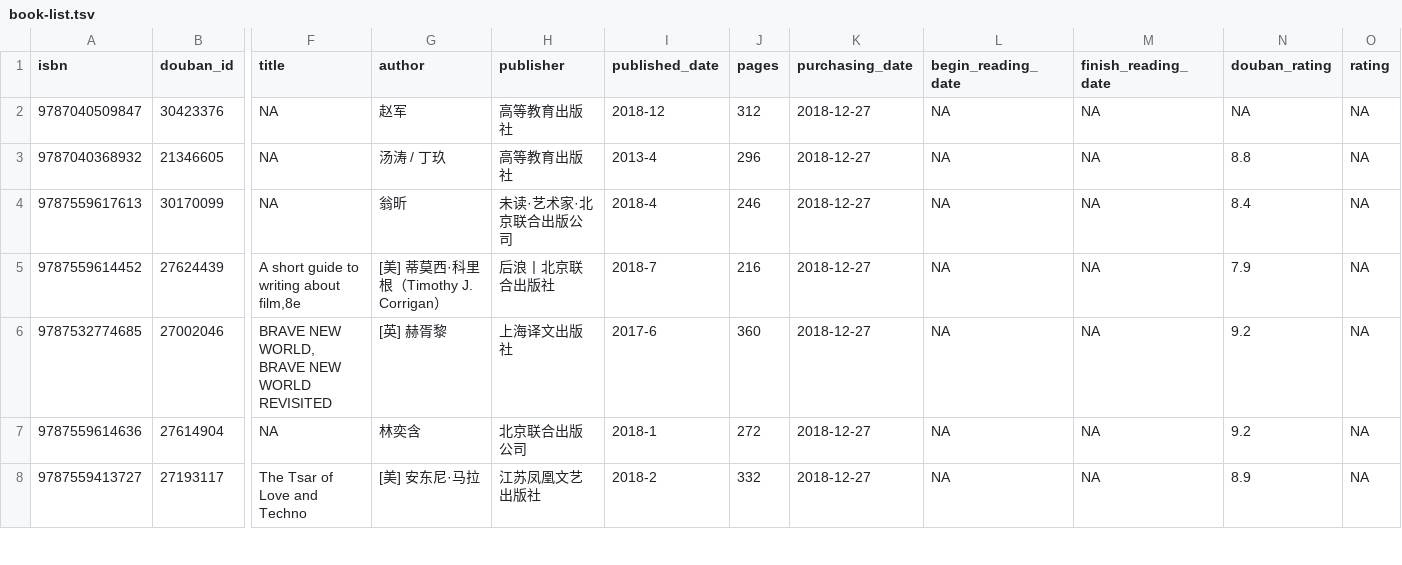
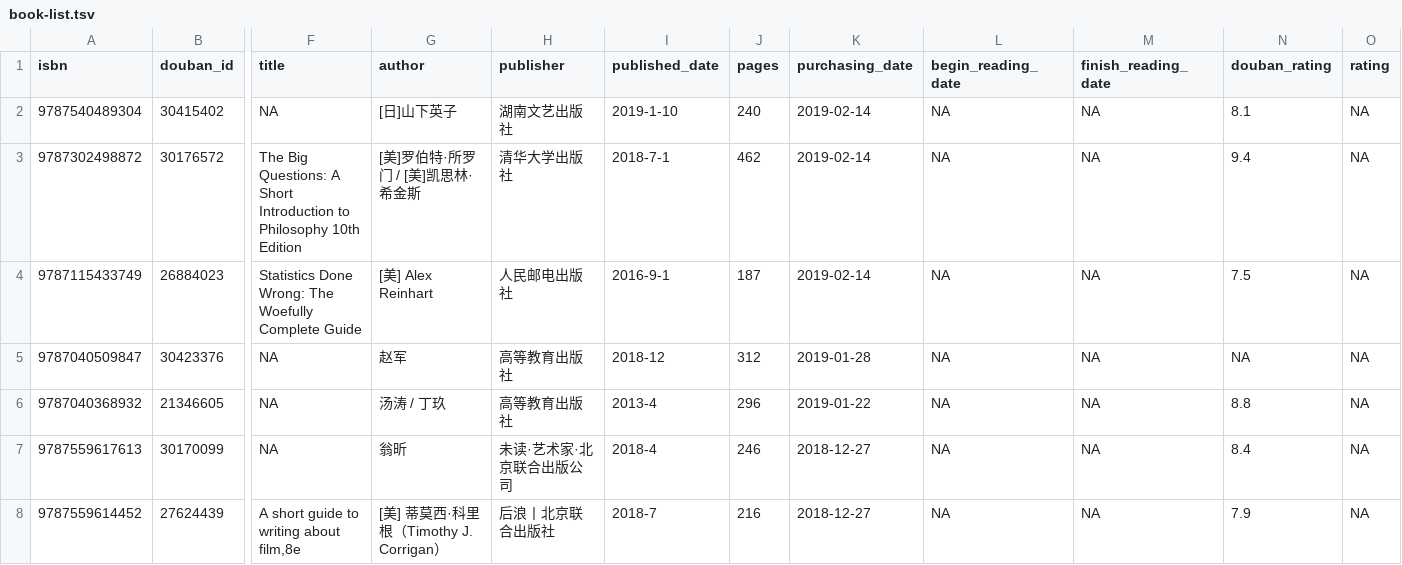
Before and after one commit to Snownight22/leovan.me, a TSV file: data/cn/book-list.tsv, drawn as a sheet; only a part is shown, gaps mark what is left out; the shorter side is filled out with more unchanged rows; addresses are those after the commit; rows hold the shown columns only; the diff names each change by its address in the sheet, - before the commit and + after, or states it on an @@ line.

```diff
--- a/data/cn/book-list.tsv
+++ b/data/cn/book-list.tsv
+row 2: 9787540489304 | 30415402 | NA | [日]山下英子 | 湖南文艺出版社 | 2019-1-10 | 240 | 2019-02-14 | NA | NA | 8.1 | NA
+row 3: 9787302498872 | 30176572 | The Big Questions: A Short Introduction to Philosophy 10th Edition | [美]罗伯特·所罗门 / [美]凯思林·希金斯 | 清华大学出版社 | 2018-7-1 | 462 | 2019-02-14 | NA | NA | 9.4 | NA
+row 4: 9787115433749 | 26884023 | Statistics Done Wrong: The Woefully Complete Guide | [美] Alex Reinhart | 人民邮电出版社 | 2016-9-1 | 187 | 2019-02-14 | NA | NA | 7.5 | NA
-K5 (purchasing_date): 2018-12-27
+K5 (purchasing_date): 2019-01-28
-K6 (purchasing_date): 2018-12-27
+K6 (purchasing_date): 2019-01-22
```
Also changed, not shown: data/cn/movie-list.tsv, 2 other files.
